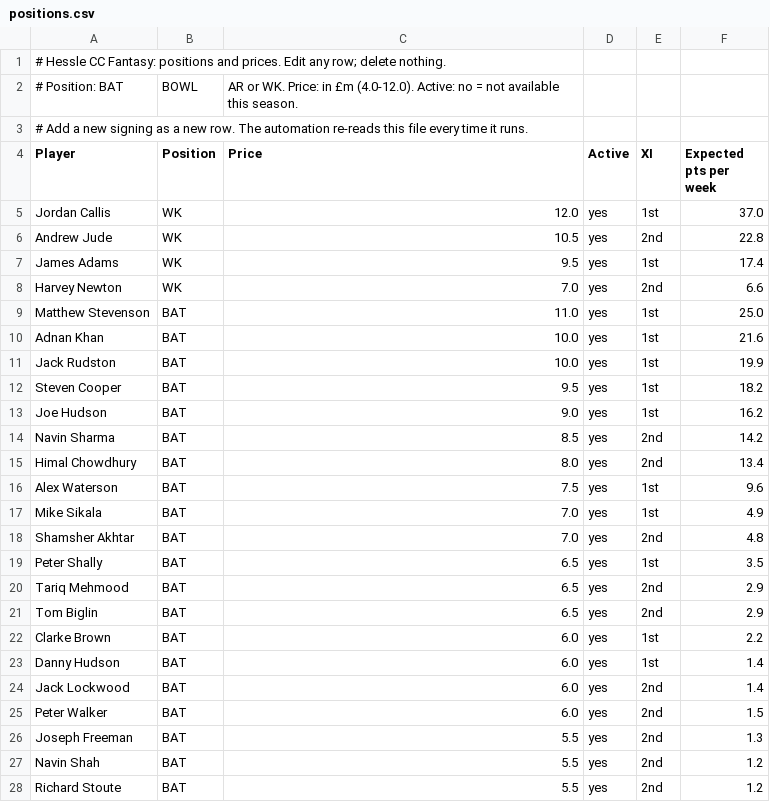
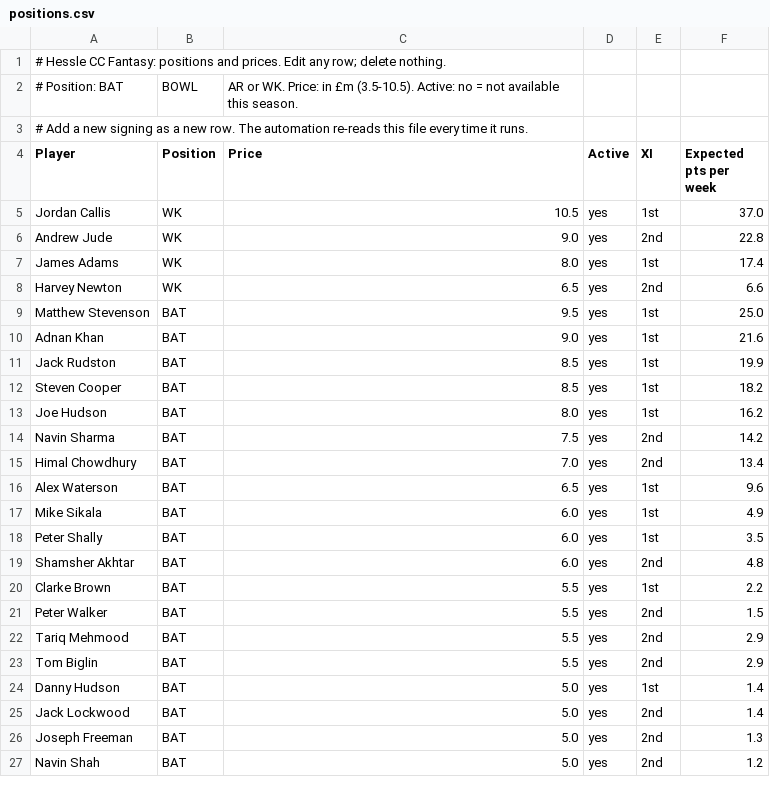
Before and after one commit to OllyD101/textbook-analytics-sites, a CSV file: pipeline/fantasy/positions.csv, drawn as a sheet; only a part is shown; the diff covers the shown part only.

Commit message:
Add files via upload

```diff
--- a/pipeline/fantasy/positions.csv
+++ b/pipeline/fantasy/positions.csv
@@ -1,28 +1,27 @@
 # Hessle CC Fantasy: positions and prices. Edit any row; delete nothing.
-# Position: BAT, BOWL, AR or WK.  Price: in £m (4.0-12.0).  Active: no = not available this season.
+# Position: BAT, BOWL, AR or WK.  Price: in £m (3.5-10.5).  Active: no = not available this season.
 # Add a new signing as a new row. The automation re-reads this file every time it runs.
 Player,Position,Price,Active,XI,Expected pts per week
-Jordan Callis,WK,12.0,yes,1st,37.0
-Andrew Jude,WK,10.5,yes,2nd,22.8
-James Adams,WK,9.5,yes,1st,17.4
-Harvey Newton,WK,7.0,yes,2nd,6.6
-Matthew Stevenson,BAT,11.0,yes,1st,25.0
-Adnan Khan,BAT,10.0,yes,1st,21.6
-Jack Rudston,BAT,10.0,yes,1st,19.9
-Steven Cooper,BAT,9.5,yes,1st,18.2
-Joe Hudson,BAT,9.0,yes,1st,16.2
-Navin Sharma,BAT,8.5,yes,2nd,14.2
-Himal Chowdhury,BAT,8.0,yes,2nd,13.4
-Alex Waterson,BAT,7.5,yes,1st,9.6
-Mike Sikala,BAT,7.0,yes,1st,4.9
-Shamsher Akhtar,BAT,7.0,yes,2nd,4.8
-Peter Shally,BAT,6.5,yes,1st,3.5
-Tariq Mehmood,BAT,6.5,yes,2nd,2.9
-Tom Biglin,BAT,6.5,yes,2nd,2.9
-Clarke Brown,BAT,6.0,yes,1st,2.2
-Danny Hudson,BAT,6.0,yes,1st,1.4
-Jack Lockwood,BAT,6.0,yes,2nd,1.4
-Peter Walker,BAT,6.0,yes,2nd,1.5
-Joseph Freeman,BAT,5.5,yes,2nd,1.3
-Navin Shah,BAT,5.5,yes,2nd,1.2
-Richard Stoute,BAT,5.5,yes,2nd,1.2
+Jordan Callis,WK,10.5,yes,1st,37.0
+Andrew Jude,WK,9.0,yes,2nd,22.8
+James Adams,WK,8.0,yes,1st,17.4
+Harvey Newton,WK,6.5,yes,2nd,6.6
+Matthew Stevenson,BAT,9.5,yes,1st,25.0
+Adnan Khan,BAT,9.0,yes,1st,21.6
+Jack Rudston,BAT,8.5,yes,1st,19.9
+Steven Cooper,BAT,8.5,yes,1st,18.2
+Joe Hudson,BAT,8.0,yes,1st,16.2
+Navin Sharma,BAT,7.5,yes,2nd,14.2
+Himal Chowdhury,BAT,7.0,yes,2nd,13.4
+Alex Waterson,BAT,6.5,yes,1st,9.6
+Mike Sikala,BAT,6.0,yes,1st,4.9
+Peter Shally,BAT,6.0,yes,1st,3.5
+Shamsher Akhtar,BAT,6.0,yes,2nd,4.8
+Clarke Brown,BAT,5.5,yes,1st,2.2
+Peter Walker,BAT,5.5,yes,2nd,1.5
+Tariq Mehmood,BAT,5.5,yes,2nd,2.9
+Tom Biglin,BAT,5.5,yes,2nd,2.9
+Danny Hudson,BAT,5.0,yes,1st,1.4
+Jack Lockwood,BAT,5.0,yes,2nd,1.4
+Joseph Freeman,BAT,5.0,yes,2nd,1.3
+Navin Shah,BAT,5.0,yes,2nd,1.2
```
Also changed, not shown: 5 added rows, 4 removed rows and 27 edited cells elsewhere in this file.
